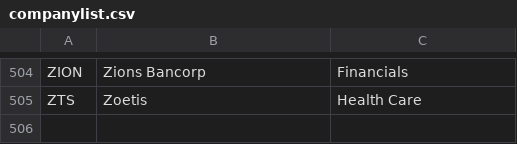
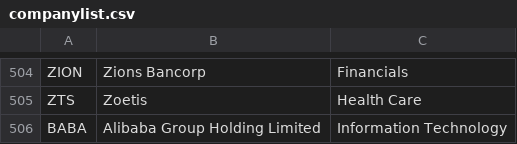
Before and after one commit to pmantini/FE_Stock_list, a CSV file: companylist.csv, drawn as a sheet; only a part is shown, gaps mark what is left out; the diff names each change by its address in the sheet, - before the commit and + after, or states it on an @@ line.

Commit message:
Update companylist.csv

```diff
--- a/companylist.csv
+++ b/companylist.csv
+row 506: BABA | Alibaba Group Holding Limited | Information Technology
```
